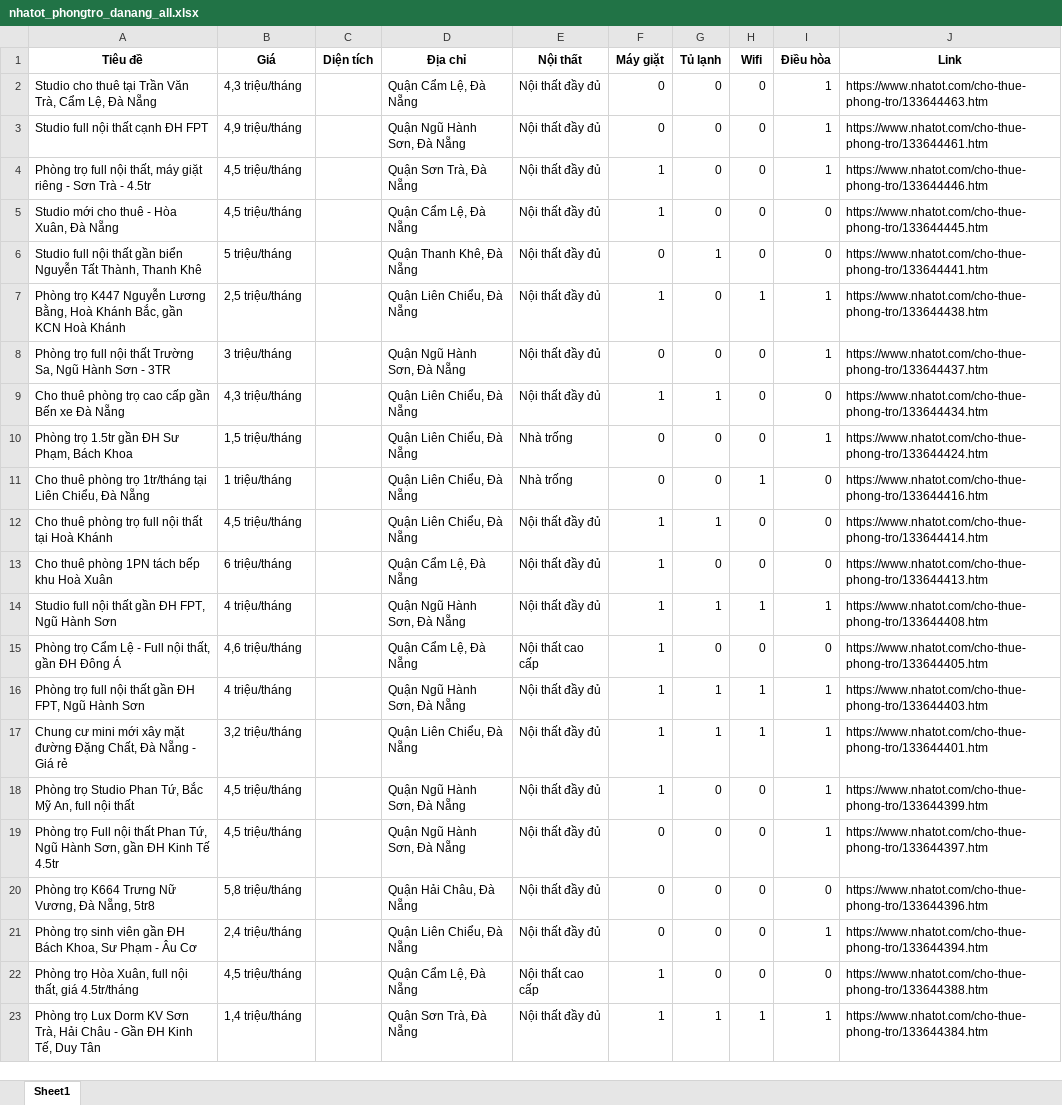
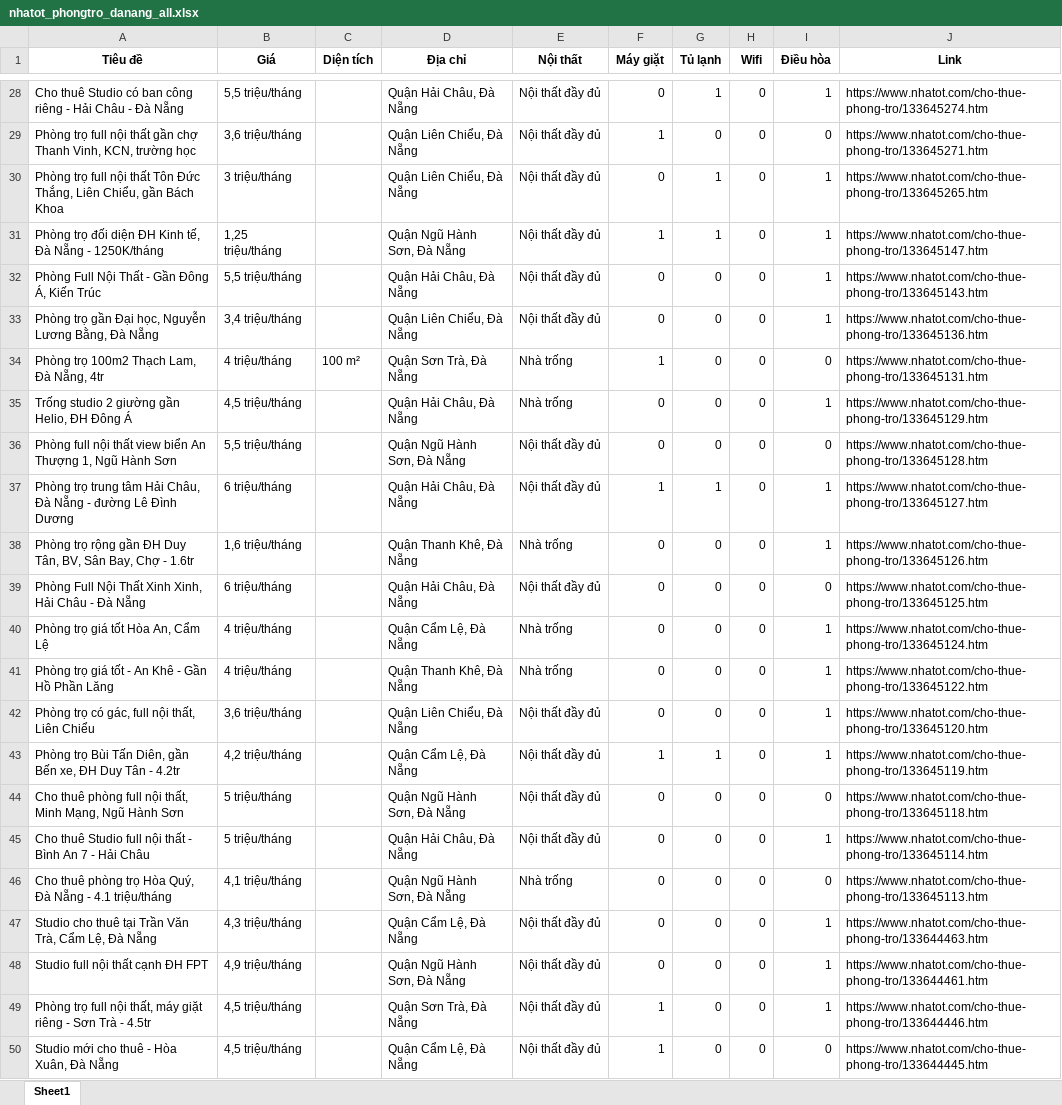
Before and after one commit to 5ude-k/c-o-d-li-u-ph-ng-tr-, an Excel workbook: nhatot_phongtro_danang_all.xlsx, sheet Sheet1, drawn as a sheet; only a part is shown, gaps mark what is left out; the shorter side is filled out with more unchanged rows; values as stored, in another font and other column widths than the file's, no borders; the diff covers the shown part only; the diff names each change by its address in the sheet, - before the commit and + after, or states it on an @@ line.

```diff
--- a/nhatot_phongtro_danang_all.xlsx (sheet Sheet1)
+++ b/nhatot_phongtro_danang_all.xlsx (sheet Sheet1)
+row 28: Cho thuê Studio có ban công riêng - Hải Châu - Đà Nẵng | 5,5 triệu/tháng |  | Quận Hải Châu, Đà Nẵng | Nội thất đầy đủ | 0 | 1 | 0 | 1 | https://www.nhatot.com/cho-thue-phong-tro/133645274.htm
+row 29: Phòng trọ full nội thất gần chợ Thanh Vinh, KCN, trường học | 3,6 triệu/tháng |  | Quận Liên Chiểu, Đà Nẵng | Nội thất đầy đủ | 1 | 0 | 0 | 0 | https://www.nhatot.com/cho-thue-phong-tro/133645271.htm
+row 30: Phòng trọ full nội thất Tôn Đức Thắng, Liên Chiểu, gần Bách Khoa | 3 triệu/tháng |  | Quận Liên Chiểu, Đà Nẵng | Nội thất đầy đủ | 0 | 1 | 0 | 1 | https://www.nhatot.com/cho-thue-phong-tro/133645265.htm
+row 31: Phòng trọ đối diện ĐH Kinh tế, Đà Nẵng - 1250K/tháng | 1,25 triệu/tháng |  | Quận Ngũ Hành Sơn, Đà Nẵng | Nội thất đầy đủ | 1 | 1 | 0 | 1 | https://www.nhatot.com/cho-thue-phong-tro/133645147.htm
+row 32: Phòng Full Nội Thất - Gần Đông Á, Kiến Trúc | 5,5 triệu/tháng |  | Quận Hải Châu, Đà Nẵng | Nội thất đầy đủ | 0 | 0 | 0 | 1 | https://www.nhatot.com/cho-thue-phong-tro/133645143.htm
+row 33: Phòng trọ gần Đại học, Nguyễn Lương Bằng, Đà Nẵng | 3,4 triệu/tháng |  | Quận Liên Chiểu, Đà Nẵng | Nội thất đầy đủ | 0 | 0 | 0 | 1 | https://www.nhatot.com/cho-thue-phong-tro/133645136.htm
+row 34: Phòng trọ 100m2 Thạch Lam, Đà Nẵng, 4tr | 4 triệu/tháng | 100 m² | Quận Sơn Trà, Đà Nẵng | Nhà trống | 1 | 0 | 0 | 0 | https://www.nhatot.com/cho-thue-phong-tro/133645131.htm
+row 35: Trống studio 2 giường gần Helio, ĐH Đông Á | 4,5 triệu/tháng |  | Quận Hải Châu, Đà Nẵng | Nhà trống | 0 | 0 | 0 | 1 | https://www.nhatot.com/cho-thue-phong-tro/133645129.htm
+row 36: Phòng full nội thất view biển An Thượng 1, Ngũ Hành Sơn | 5,5 triệu/tháng |  | Quận Ngũ Hành Sơn, Đà Nẵng | Nội thất đầy đủ | 0 | 0 | 0 | 0 | https://www.nhatot.com/cho-thue-phong-tro/133645128.htm
+row 37: Phòng trọ trung tâm Hải Châu, Đà Nẵng - đường Lê Đình Dương | 6 triệu/tháng |  | Quận Hải Châu, Đà Nẵng | Nội thất đầy đủ | 1 | 1 | 0 | 1 | https://www.nhatot.com/cho-thue-phong-tro/133645127.htm
+row 38: Phòng trọ rộng gần ĐH Duy Tân, BV, Sân Bay, Chợ - 1.6tr | 1,6 triệu/tháng |  | Quận Thanh Khê, Đà Nẵng | Nhà trống | 0 | 0 | 0 | 1 | https://www.nhatot.com/cho-thue-phong-tro/133645126.htm
+row 39: Phòng Full Nội Thất Xinh Xinh, Hải Châu - Đà Nẵng | 6 triệu/tháng |  | Quận Hải Châu, Đà Nẵng | Nội thất đầy đủ | 0 | 0 | 0 | 0 | https://www.nhatot.com/cho-thue-phong-tro/133645125.htm
+row 40: Phòng trọ giá tốt Hòa An, Cẩm Lệ | 4 triệu/tháng |  | Quận Cẩm Lệ, Đà Nẵng | Nhà trống | 0 | 0 | 0 | 1 | https://www.nhatot.com/cho-thue-phong-tro/133645124.htm
+row 41: Phòng trọ giá tốt - An Khê - Gần Hồ Phần Lăng | 4 triệu/tháng |  | Quận Thanh Khê, Đà Nẵng | Nhà trống | 0 | 0 | 0 | 1 | https://www.nhatot.com/cho-thue-phong-tro/133645122.htm
+row 42: Phòng trọ có gác, full nội thất, Liên Chiểu | 3,6 triệu/tháng |  | Quận Liên Chiểu, Đà Nẵng | Nội thất đầy đủ | 0 | 0 | 0 | 1 | https://www.nhatot.com/cho-thue-phong-tro/133645120.htm
+row 43: Phòng trọ Bùi Tấn Diên, gần Bến xe, ĐH Duy Tân - 4.2tr | 4,2 triệu/tháng |  | Quận Cẩm Lệ, Đà Nẵng | Nội thất đầy đủ | 1 | 1 | 0 | 1 | https://www.nhatot.com/cho-thue-phong-tro/133645119.htm
+row 44: Cho thuê phòng full nội thất, Minh Mạng, Ngũ Hành Sơn | 5 triệu/tháng |  | Quận Ngũ Hành Sơn, Đà Nẵng | Nội thất đầy đủ | 0 | 0 | 0 | 0 | https://www.nhatot.com/cho-thue-phong-tro/133645118.htm
+row 45: Cho thuê Studio full nội thất - Bình An 7 - Hải Châu | 5 triệu/tháng |  | Quận Hải Châu, Đà Nẵng | Nội thất đầy đủ | 0 | 0 | 0 | 1 | https://www.nhatot.com/cho-thue-phong-tro/133645114.htm
+row 46: Cho thuê phòng trọ Hòa Quý, Đà Nẵng - 4.1 triệu/tháng | 4,1 triệu/tháng |  | Quận Ngũ Hành Sơn, Đà Nẵng | Nhà trống | 0 | 0 | 0 | 0 | https://www.nhatot.com/cho-thue-phong-tro/133645113.htm
```
Also changed, not shown: 17 added rows, 9 removed rows, 9 moved rows and 7 edited cells elsewhere in this sheet, 3 other files.
